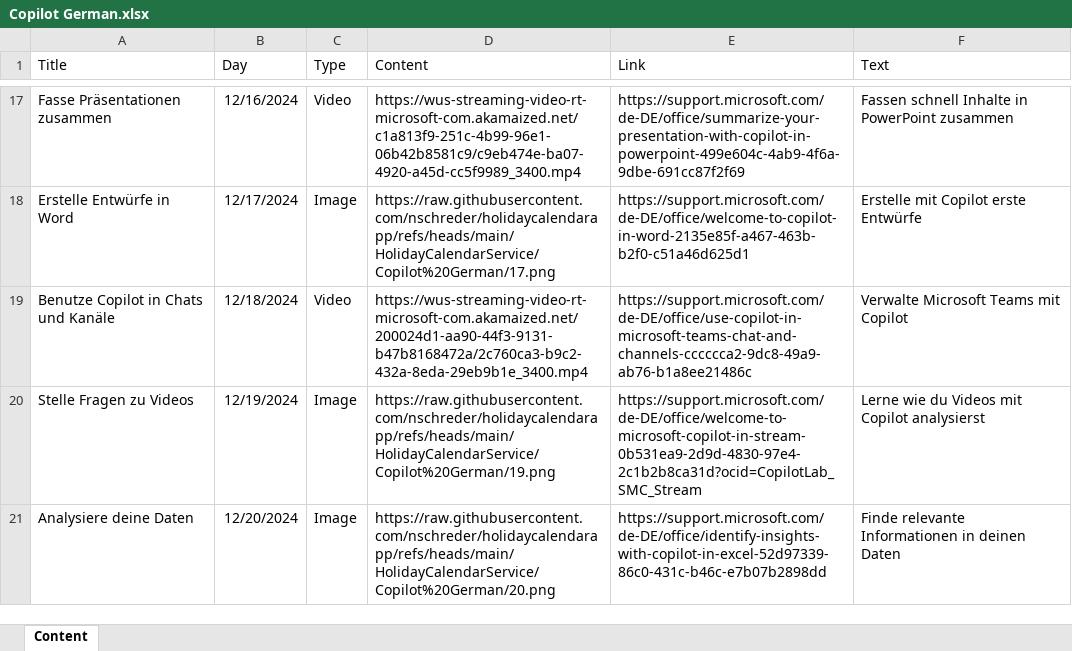
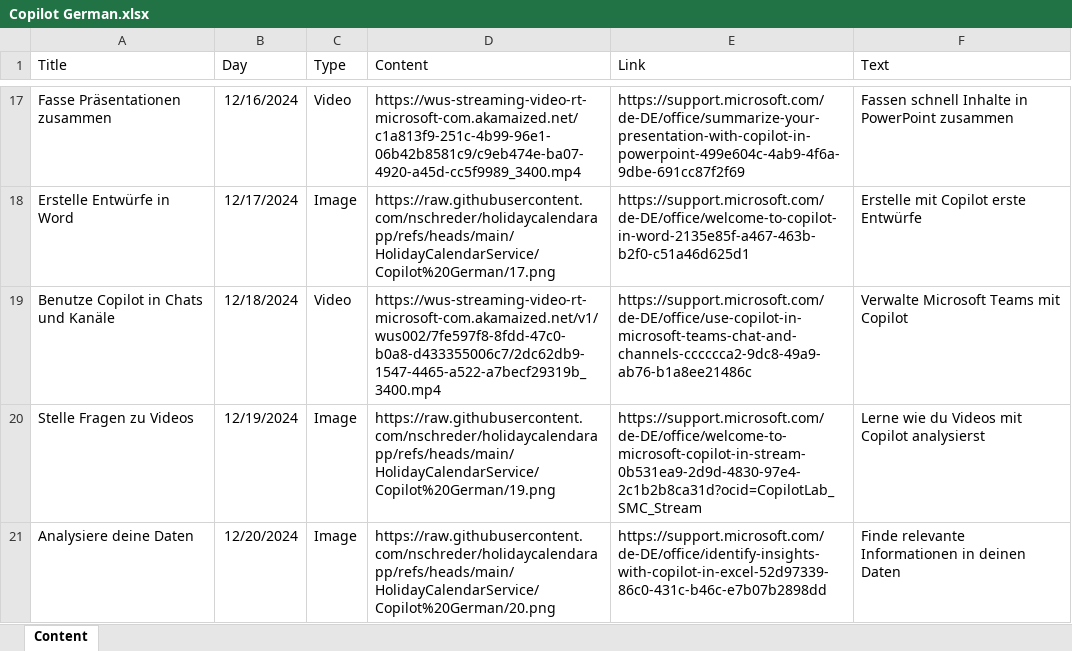
Before and after one commit to nschreder/holidaycalendarapp, an Excel workbook: HolidayCalendarService/Template/Copilot German.xlsx, sheet Content, drawn as a sheet; only a part is shown, gaps mark what is left out; values as stored, in another font and other column widths than the file's, no borders; table styles not drawn; the diff covers the shown part only; the diff names each change by its address in the sheet, - before the commit and + after, or states it on an @@ line.

```diff
--- a/HolidayCalendarService/Template/Copilot German.xlsx (sheet Content)
+++ b/HolidayCalendarService/Template/Copilot German.xlsx (sheet Content)
-D19 (Content): https://wus-streaming-video-rt-microsoft-com.akamaized.net/200024d1-aa90-44f3-9131-b47b8168472a/2c760ca3-b9c2-432a-8eda-29eb9b1e_3400.mp4
+D19 (Content): https://wus-streaming-video-rt-microsoft-com.akamaized.net/v1/wus002/7fe597f8-8fdd-47c0-b0a8-d433355006c7/2dc62db9-1547-4465-a522-a7becf29319b_3400.mp4
```
Also changed, not shown: 4 edited cells elsewhere in this sheet, HolidayCalendarService/Template/Copilot Dutch.xlsx, HolidayCalendarService/Template/Copilot English.xlsx, 9 other files.
